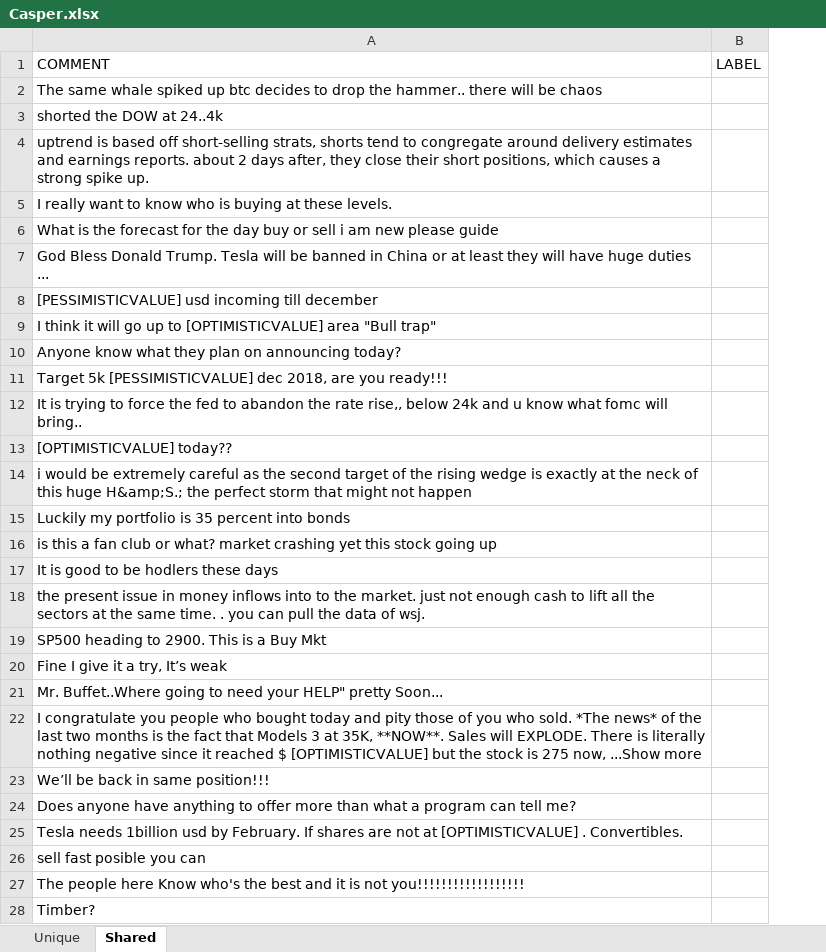
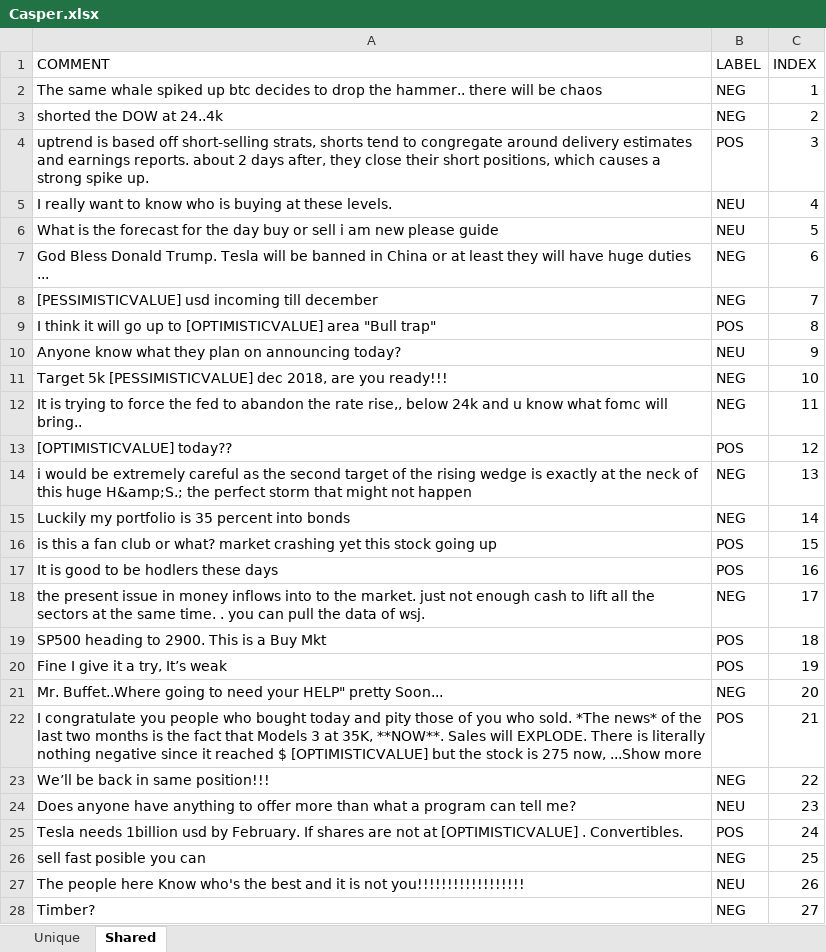
Before and after one commit to falkenovergaard/TA_Exam, an Excel workbook: data/labeled_data/Casper.xlsx, sheet Shared, drawn as a sheet; only a part is shown; values as stored, in another font and other column widths than the file's, no borders; the diff covers the shown part only; the diff names each change by its address in the sheet, - before the commit and + after, or states it on an @@ line.

```diff
--- a/data/labeled_data/Casper.xlsx (sheet Shared)
+++ b/data/labeled_data/Casper.xlsx (sheet Shared)
+column C (INDEX), rows 2-28: 1 | 2 | 3 | 4 | 5 | 6 | 7 | 8 | 9 | 10 | 11 | 12 | 13 | 14 | 15 | 16 | 17 | 18 | 19 | 20 | 21 | 22 | 23 | 24 | 25 | 26 | 27
-B2:B3 (LABEL): (empty)
+B2:B3 (LABEL): NEG
-B4 (LABEL): (empty)
+B4 (LABEL): POS
-B5:B6 (LABEL): (empty)
+B5:B6 (LABEL): NEU
-B7:B8 (LABEL): (empty)
+B7:B8 (LABEL): NEG
-B9 (LABEL): (empty)
+B9 (LABEL): POS
-B10 (LABEL): (empty)
+B10 (LABEL): NEU
-B11:B12 (LABEL): (empty)
+B11:B12 (LABEL): NEG
-B13 (LABEL): (empty)
+B13 (LABEL): POS
-B14:B15 (LABEL): (empty)
+B14:B15 (LABEL): NEG
-B16:B17 (LABEL): (empty)
+B16:B17 (LABEL): POS
-B18 (LABEL): (empty)
+B18 (LABEL): NEG
-B19:B20 (LABEL): (empty)
+B19:B20 (LABEL): POS
-B21 (LABEL): (empty)
+B21 (LABEL): NEG
-B22 (LABEL): (empty)
+B22 (LABEL): POS
-B23 (LABEL): (empty)
+B23 (LABEL): NEG
-B24 (LABEL): (empty)
+B24 (LABEL): NEU
-B25 (LABEL): (empty)
+B25 (LABEL): POS
-B26 (LABEL): (empty)
+B26 (LABEL): NEG
-B27 (LABEL): (empty)
+B27 (LABEL): NEU
-B28 (LABEL): (empty)
+B28 (LABEL): NEG
```
Also changed, not shown: 2 added rows, 2 removed rows and 71 edited cells elsewhere in this sheet, sheet Unique, 1 other file.
